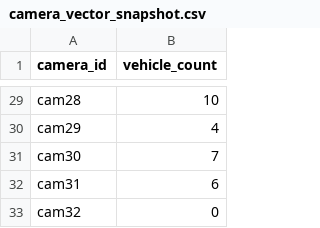
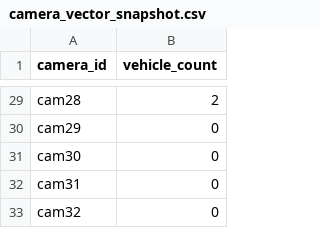
Before and after one commit to jgeevarghese02/traffic_controller_optimization, a CSV file: camera_vector_snapshot.csv, drawn as a sheet; only a part is shown, gaps mark what is left out; the diff covers the shown part only; the diff names each change by its address in the sheet, - before the commit and + after, or states it on an @@ line.

```diff
--- a/camera_vector_snapshot.csv
+++ b/camera_vector_snapshot.csv
-B29 (vehicle_count): 10
+B29 (vehicle_count): 2
-B30 (vehicle_count): 4
+B30 (vehicle_count): 0
-B31 (vehicle_count): 7
+B31 (vehicle_count): 0
-B32 (vehicle_count): 6
+B32 (vehicle_count): 0
```
Also changed, not shown: 24 edited cells elsewhere in this file, ml_dataset.csv, 9 other files.
